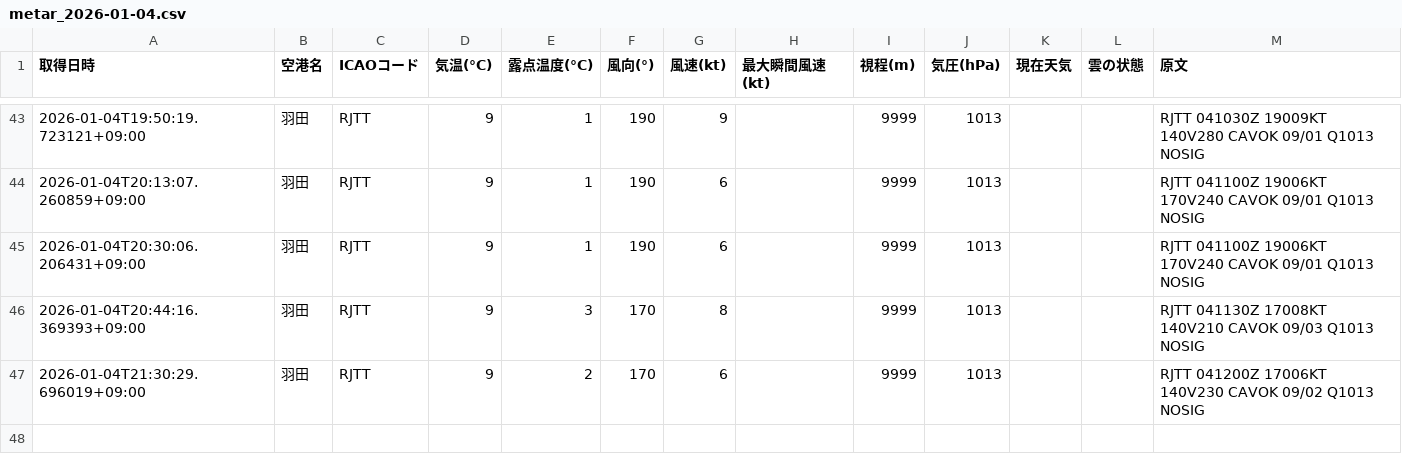
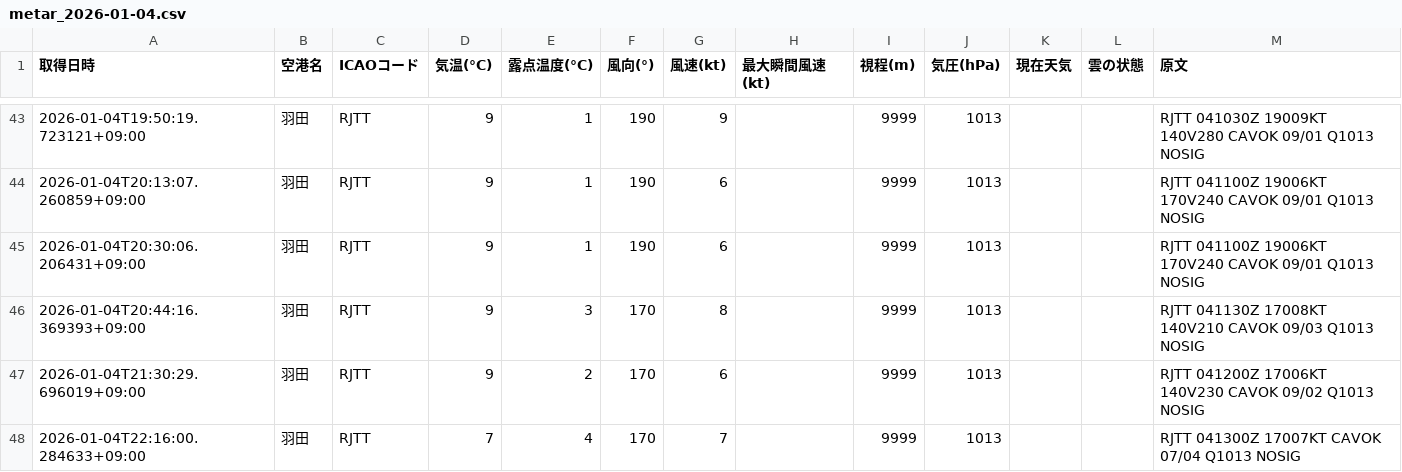
Before and after one commit to sun-1090/MATER-and-TAF, a CSV file: data/羽田/metar_2026-01-04.csv, drawn as a sheet; only a part is shown, gaps mark what is left out.

```diff
--- a/data/羽田/metar_2026-01-04.csv
+++ b/data/羽田/metar_2026-01-04.csv
@@ -47 +47,2 @@
 2026-01-04T21:30:29.696019+09:00,羽田,RJTT,9,2,170,6,,9999,1013,,,RJTT 041200Z 17006KT 140V230 CAVOK 09/02 Q1013 NOSIG
+2026-01-04T22:16:00.284633+09:00,羽田,RJTT,7,4,170,7,,9999,1013,,,RJTT 041300Z 17007KT CAVOK 07/04 Q1013 NOSIG
```
Also changed, not shown: data/大連/metar_2026-01-04.csv, data/成田/metar_2026-01-04.csv.
